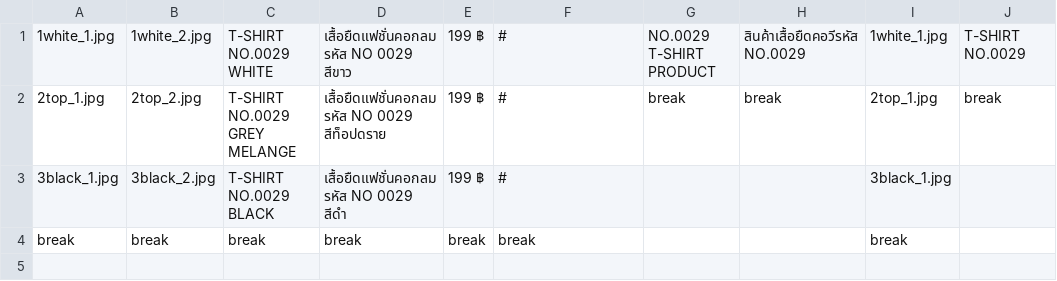
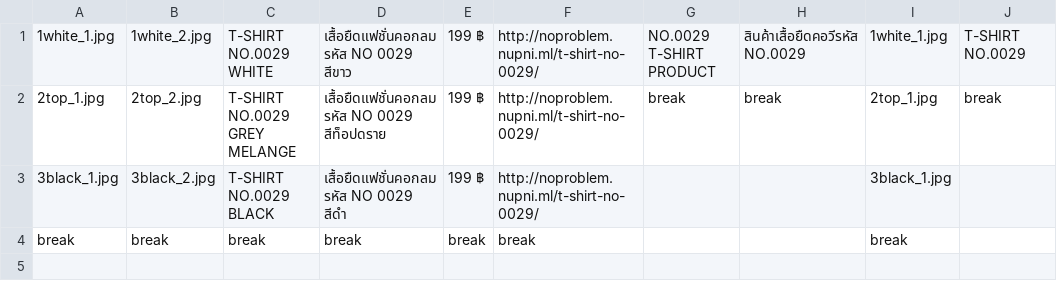
Before and after one commit to Githubpoozas/npbOnServer, a CSV file: assets/images/item/tshirt_no0029/tshirt_no0029.csv, drawn as a sheet; only a part is shown; the diff names each change by its address in the sheet, - before the commit and + after, or states it on an @@ line.

```diff
--- a/assets/images/item/tshirt_no0029/tshirt_no0029.csv
+++ b/assets/images/item/tshirt_no0029/tshirt_no0029.csv
-F1:F3: #
+F1:F3: http://noproblem.nupni.ml/t-shirt-no-0029/
```
Also changed, not shown: assets/images/item/lastest/lastest.csv, assets/images/item/polo_no5000/no5000.csv, 35 other files.
